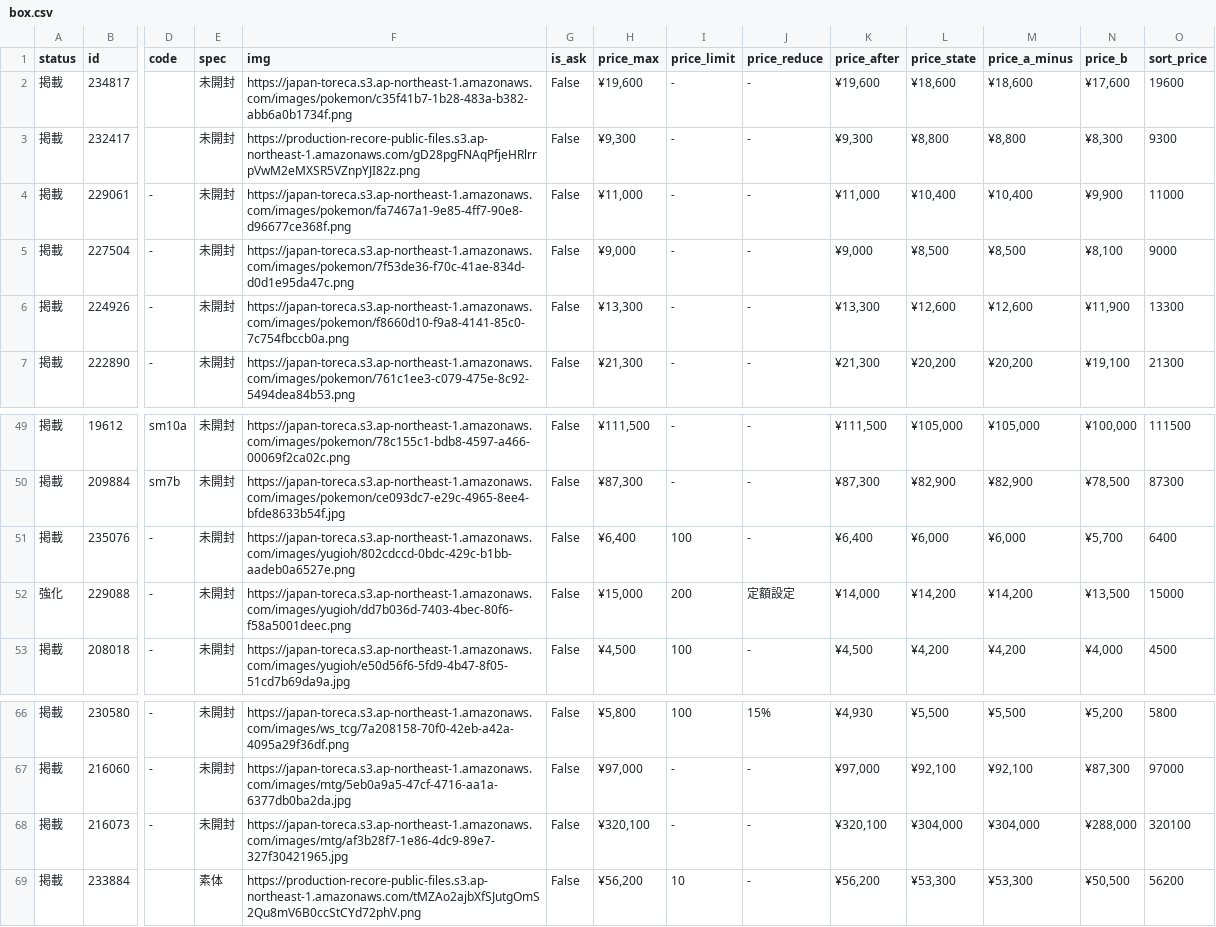
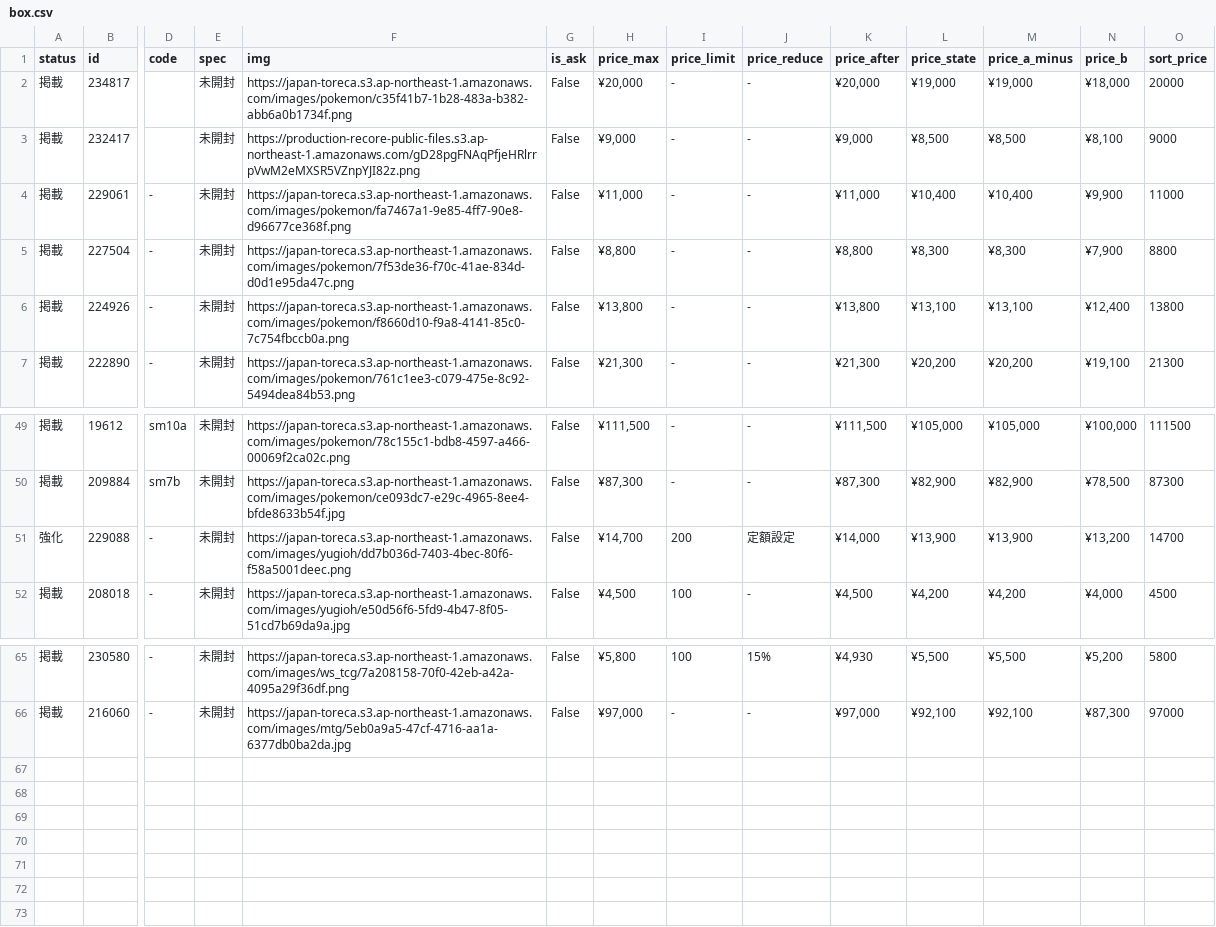
Before and after one commit to hegelgelda/tk-auto-program, a CSV file: data/box.csv, drawn as a sheet; only a part is shown, gaps mark what is left out; removed rows and columns are numbered as before the commit, all else as after; rows hold the shown columns only; the diff covers the shown part only; the diff names each change by its address in the sheet, - before the commit and + after, or states it on an @@ line.

```diff
--- a/data/box.csv
+++ b/data/box.csv
-H2 (price_max): ¥19,600
+H2 (price_max): ¥20,000
-K2 (price_after): ¥19,600
+K2 (price_after): ¥20,000
-L2 (price_state): ¥18,600
+L2 (price_state): ¥19,000
-M2 (price_a_minus): ¥18,600
+M2 (price_a_minus): ¥19,000
-N2 (price_b): ¥17,600
+N2 (price_b): ¥18,000
-O2 (sort_price): 19600
+O2 (sort_price): 20000
-H3 (price_max): ¥9,300
+H3 (price_max): ¥9,000
-K3 (price_after): ¥9,300
+K3 (price_after): ¥9,000
-L3 (price_state): ¥8,800
+L3 (price_state): ¥8,500
-M3 (price_a_minus): ¥8,800
+M3 (price_a_minus): ¥8,500
-N3 (price_b): ¥8,300
+N3 (price_b): ¥8,100
-O3 (sort_price): 9300
+O3 (sort_price): 9000
-H5 (price_max): ¥9,000
+H5 (price_max): ¥8,800
-K5 (price_after): ¥9,000
+K5 (price_after): ¥8,800
-L5 (price_state): ¥8,500
+L5 (price_state): ¥8,300
-M5 (price_a_minus): ¥8,500
+M5 (price_a_minus): ¥8,300
-N5 (price_b): ¥8,100
+N5 (price_b): ¥7,900
-O5 (sort_price): 9000
+O5 (sort_price): 8800
-H6 (price_max): ¥13,300
+H6 (price_max): ¥13,800
-K6 (price_after): ¥13,300
+K6 (price_after): ¥13,800
-L6 (price_state): ¥12,600
+L6 (price_state): ¥13,100
-M6 (price_a_minus): ¥12,600
+M6 (price_a_minus): ¥13,100
-N6 (price_b): ¥11,900
+N6 (price_b): ¥12,400
-O6 (sort_price): 13300
+O6 (sort_price): 13800
-row 51: 掲載 | 235076 | - | 未開封 | https://japan-toreca.s3.ap-northeast-1.amazonaws.com/images/yugioh/802cdccd-0bdc-429c-b1bb-aadeb0a6527e.png | False | ¥6,400 | 100 | - | ¥6,400 | ¥6,000 | ¥6,000 | ¥5,700 | 6400
-H51 (price_max): ¥15,000
+H51 (price_max): ¥14,700
-L51 (price_state): ¥14,200
+L51 (price_state): ¥13,900
-M51 (price_a_minus): ¥14,200
+M51 (price_a_minus): ¥13,900
-N51 (price_b): ¥13,500
+N51 (price_b): ¥13,200
-O51 (sort_price): 15000
+O51 (sort_price): 14700
-row 68: 掲載 | 216073 | - | 未開封 | https://japan-toreca.s3.ap-northeast-1.amazonaws.com/images/mtg/af3b28f7-1e86-4dc9-89e7-327f30421965.jpg | False | ¥320,100 | - | - | ¥320,100 | ¥304,000 | ¥304,000 | ¥288,000 | 320100
-row 69: 掲載 | 233884 |  | 素体 | https://production-recore-public-files.s3.ap-northeast-1.amazonaws.com/tMZAo2ajbXfSJutgOmS2Qu8mV6B0ccStCYd72phV.png | False | ¥56,200 | 10 | - | ¥56,200 | ¥53,300 | ¥53,300 | ¥50,500 | 56200
```
Also changed, not shown: 12 edited cells elsewhere in this file, data/box_changes.csv, data/sotai.csv, 1 other file.
